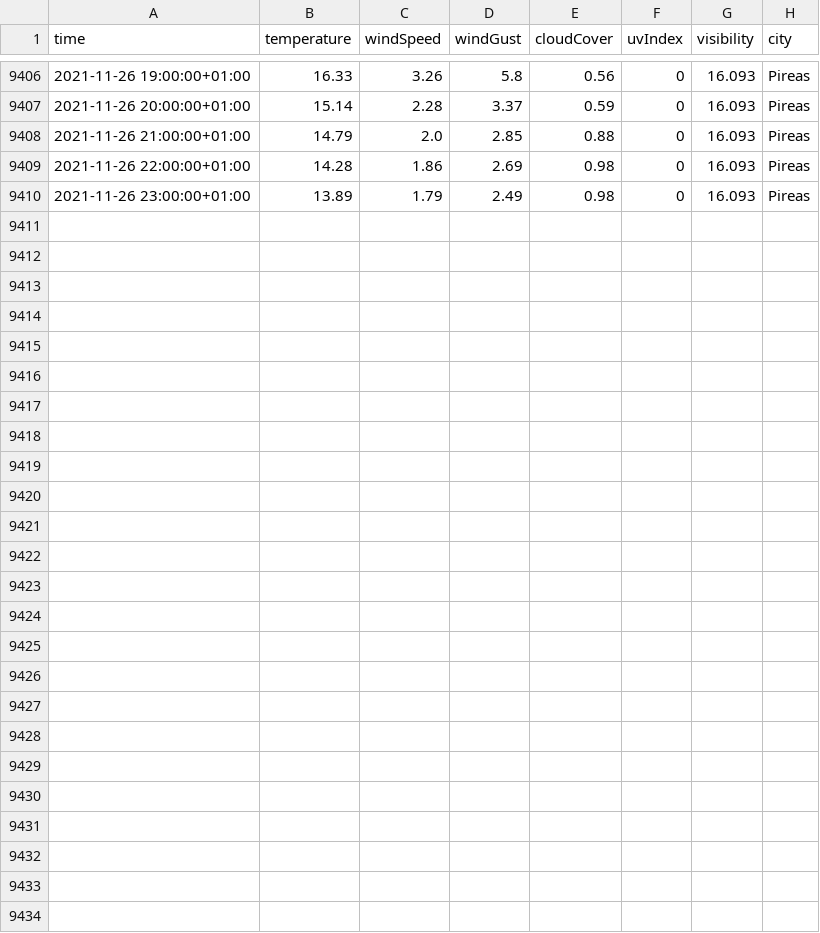
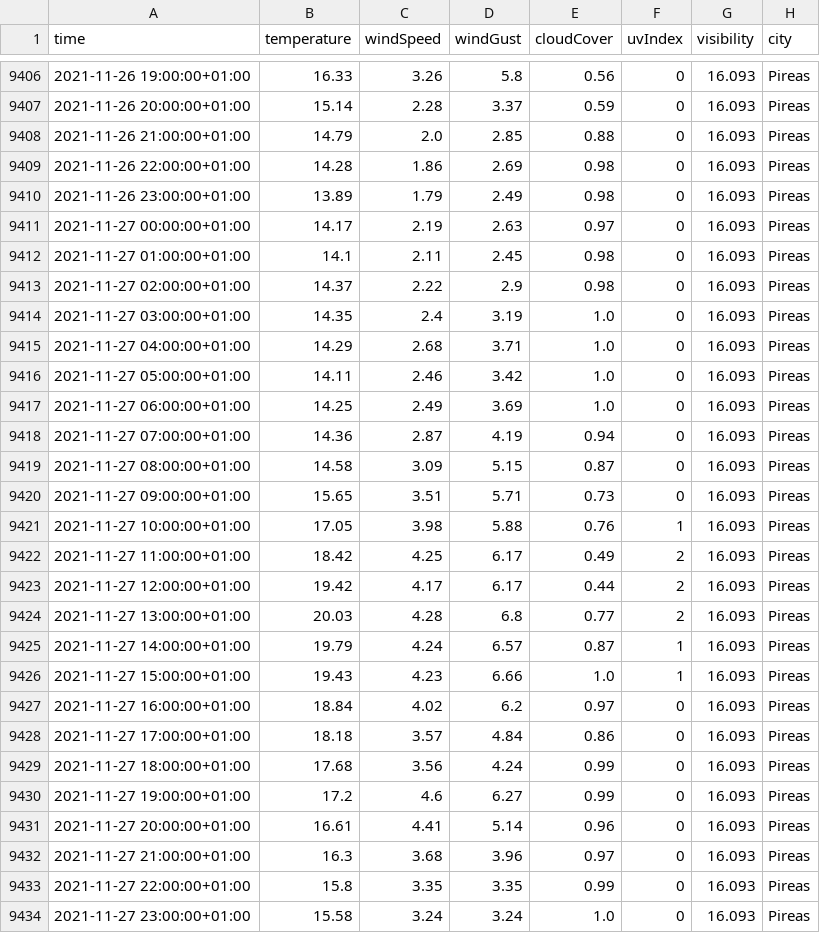
Before and after one commit to ThanosPourikis/Thesis, a CSV file: datasets/weather_data/Pireas.csv, drawn as a sheet; only a part is shown, gaps mark what is left out; the diff names each change by its address in the sheet, - before the commit and + after, or states it on an @@ line.

```diff
--- a/datasets/weather_data/Pireas.csv
+++ b/datasets/weather_data/Pireas.csv
+row 9411: 2021-11-27 00:00:00+01:00 | 14.17 | 2.19 | 2.63 | 0.97 | 0 | 16.093 | Pireas
+row 9412: 2021-11-27 01:00:00+01:00 | 14.1 | 2.11 | 2.45 | 0.98 | 0 | 16.093 | Pireas
+row 9413: 2021-11-27 02:00:00+01:00 | 14.37 | 2.22 | 2.9 | 0.98 | 0 | 16.093 | Pireas
+row 9414: 2021-11-27 03:00:00+01:00 | 14.35 | 2.4 | 3.19 | 1.0 | 0 | 16.093 | Pireas
+row 9415: 2021-11-27 04:00:00+01:00 | 14.29 | 2.68 | 3.71 | 1.0 | 0 | 16.093 | Pireas
+row 9416: 2021-11-27 05:00:00+01:00 | 14.11 | 2.46 | 3.42 | 1.0 | 0 | 16.093 | Pireas
+row 9417: 2021-11-27 06:00:00+01:00 | 14.25 | 2.49 | 3.69 | 1.0 | 0 | 16.093 | Pireas
+row 9418: 2021-11-27 07:00:00+01:00 | 14.36 | 2.87 | 4.19 | 0.94 | 0 | 16.093 | Pireas
+row 9419: 2021-11-27 08:00:00+01:00 | 14.58 | 3.09 | 5.15 | 0.87 | 0 | 16.093 | Pireas
+row 9420: 2021-11-27 09:00:00+01:00 | 15.65 | 3.51 | 5.71 | 0.73 | 0 | 16.093 | Pireas
+row 9421: 2021-11-27 10:00:00+01:00 | 17.05 | 3.98 | 5.88 | 0.76 | 1 | 16.093 | Pireas
+row 9422: 2021-11-27 11:00:00+01:00 | 18.42 | 4.25 | 6.17 | 0.49 | 2 | 16.093 | Pireas
+row 9423: 2021-11-27 12:00:00+01:00 | 19.42 | 4.17 | 6.17 | 0.44 | 2 | 16.093 | Pireas
+row 9424: 2021-11-27 13:00:00+01:00 | 20.03 | 4.28 | 6.8 | 0.77 | 2 | 16.093 | Pireas
+row 9425: 2021-11-27 14:00:00+01:00 | 19.79 | 4.24 | 6.57 | 0.87 | 1 | 16.093 | Pireas
+row 9426: 2021-11-27 15:00:00+01:00 | 19.43 | 4.23 | 6.66 | 1.0 | 1 | 16.093 | Pireas
+row 9427: 2021-11-27 16:00:00+01:00 | 18.84 | 4.02 | 6.2 | 0.97 | 0 | 16.093 | Pireas
+row 9428: 2021-11-27 17:00:00+01:00 | 18.18 | 3.57 | 4.84 | 0.86 | 0 | 16.093 | Pireas
+row 9429: 2021-11-27 18:00:00+01:00 | 17.68 | 3.56 | 4.24 | 0.99 | 0 | 16.093 | Pireas
+row 9430: 2021-11-27 19:00:00+01:00 | 17.2 | 4.6 | 6.27 | 0.99 | 0 | 16.093 | Pireas
+row 9431: 2021-11-27 20:00:00+01:00 | 16.61 | 4.41 | 5.14 | 0.96 | 0 | 16.093 | Pireas
+row 9432: 2021-11-27 21:00:00+01:00 | 16.3 | 3.68 | 3.96 | 0.97 | 0 | 16.093 | Pireas
+row 9433: 2021-11-27 22:00:00+01:00 | 15.8 | 3.35 | 3.35 | 0.99 | 0 | 16.093 | Pireas
+row 9434: 2021-11-27 23:00:00+01:00 | 15.58 | 3.24 | 3.24 | 1.0 | 0 | 16.093 | Pireas
```
Also changed, not shown: datasets/requirements.csv, datasets/weather_data/Athens.csv, 11 other files.
